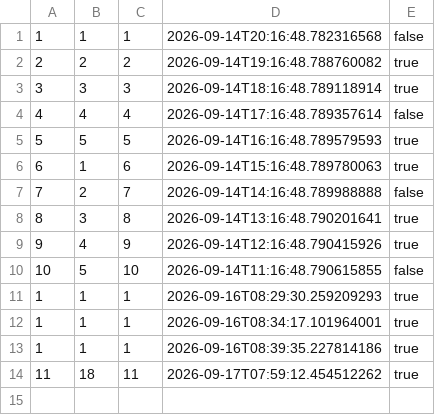
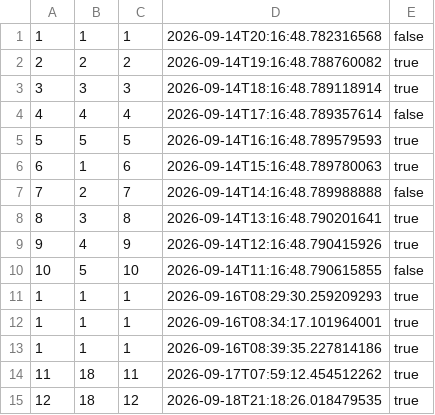
Before and after one commit to GilvanPedro/Sistema_de_Acompanhamento_de_Medicamentos, a CSV file: arquivos/historico.csv, drawn as a sheet.

```diff
--- a/arquivos/historico.csv
+++ b/arquivos/historico.csv
@@ -14 +14,2 @@
 11;18;11;2026-09-17T07:59:12.454512262;true
+12;18;12;2026-09-18T21:18:26.018479535;true
```
Also changed, not shown: arquivos/medicamentos.csv, 33 other files.
